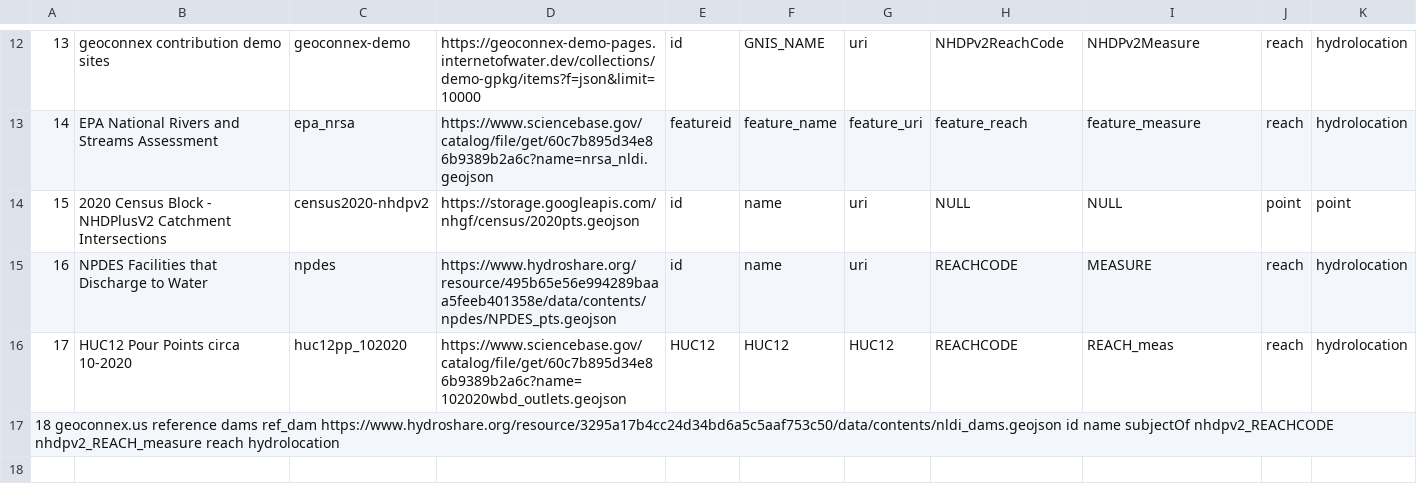
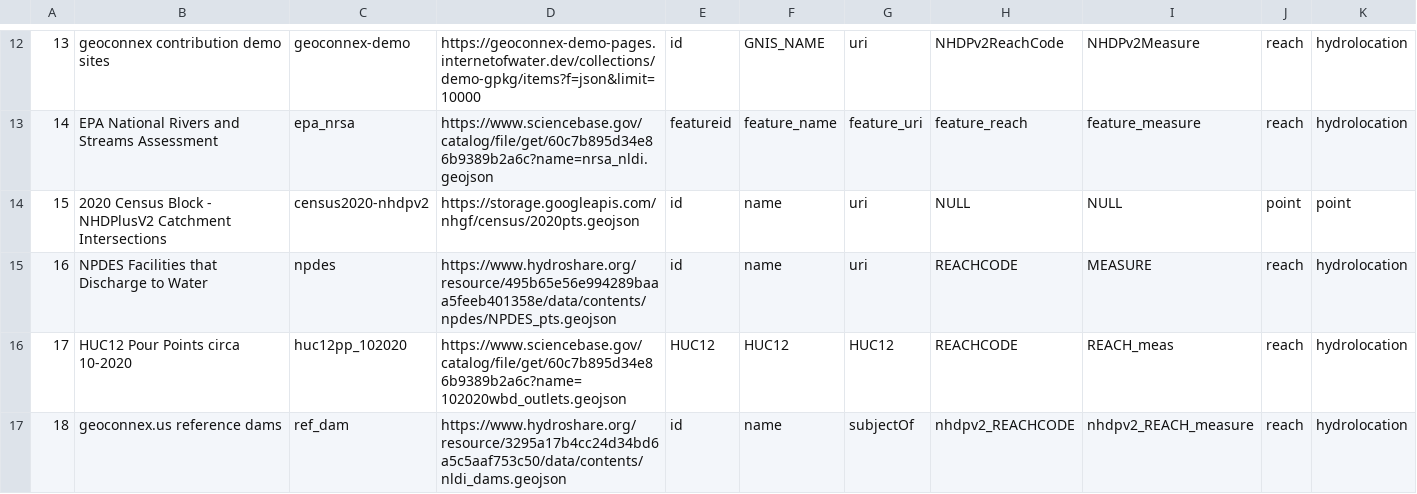
Before and after one commit to internetofwater/nldi-db, a TSV file: liquibase/changeLogs/nldi/nldi_data/update_crawler_source/crawler_source.tsv, drawn as a sheet; only a part is shown, gaps mark what is left out; removed rows and columns are numbered as before the commit, all else as after; the diff names each change by its address in the sheet, - before the commit and + after, or states it on an @@ line.

Commit message:
Update crawler_source.tsv

```diff
--- a/liquibase/changeLogs/nldi/nldi_data/update_crawler_source/crawler_source.tsv
+++ b/liquibase/changeLogs/nldi/nldi_data/update_crawler_source/crawler_source.tsv
-row 17: 18 geoconnex.us reference dams ref_dam https://www.hydroshare.org/resource/3295a17b4cc24d34bd6a5c5aaf753c50/data/contents/nldi_dams.geojson id name subjectOf nhdpv2_REACHCODE nhdpv2_REACH_measure reach hydrolocation
+row 17: 18 | geoconnex.us reference dams | ref_dam | https://www.hydroshare.org/resource/3295a17b4cc24d34bd6a5c5aaf753c50/data/contents/nldi_dams.geojson | id | name | subjectOf | nhdpv2_REACHCODE | nhdpv2_REACH_measure | reach | hydrolocation
```
